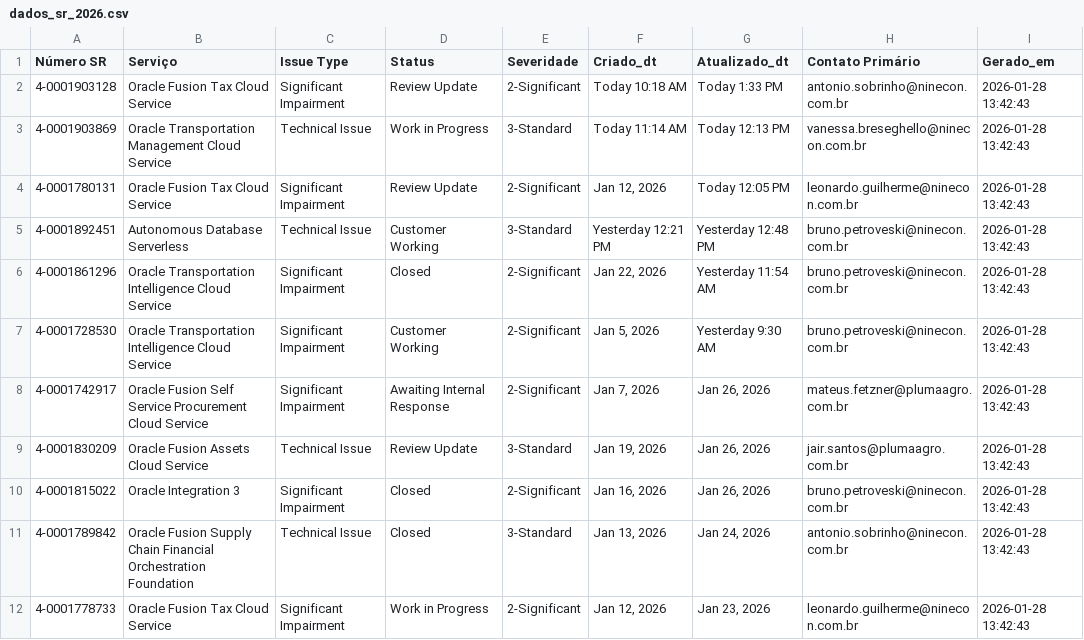
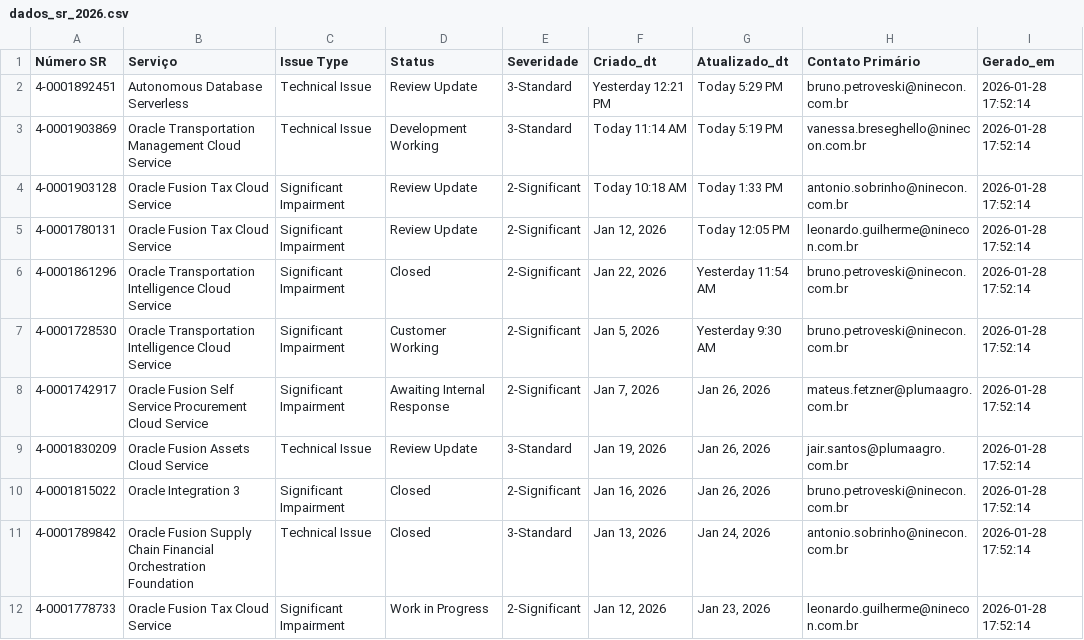
Before and after one commit to Josimesio/suporte_pluma1, a CSV file: dados_sr_2026.csv, drawn as a sheet.

```diff
--- a/dados_sr_2026.csv
+++ b/dados_sr_2026.csv
@@ -1,12 +1,12 @@
 Número SR,Serviço,Issue Type,Status,Severidade,Criado_dt,Atualizado_dt,Contato Primário,Gerado_em
-4-0001903128,Oracle Fusion Tax Cloud Service,Significant Impairment,Review Update,2-Significant,Today 10:18 AM,Today 1:33 PM,antonio.sobrinho@ninecon.com.br,2026-01-28 13:42:43
-4-0001903869,Oracle Transportation Management Cloud Service,Technical Issue,Work in Progress,3-Standard,Today 11:14 AM,Today 12:13 PM,vanessa.breseghello@ninecon.com.br,2026-01-28 13:42:43
-4-0001780131,Oracle Fusion Tax Cloud Service,Significant Impairment,Review Update,2-Significant,"Jan 12, 2026",Today 12:05 PM,leonardo.guilherme@ninecon.com.br,2026-01-28 13:42:43
-4-0001892451,Autonomous Database Serverless,Technical Issue,Customer Working,3-Standard,Yesterday 12:21 PM,Yesterday 12:48 PM,bruno.petroveski@ninecon.com.br,2026-01-28 13:42:43
-4-0001861296,Oracle Transportation Intelligence Cloud Service,Significant Impairment,Closed,2-Significant,"Jan 22, 2026",Yesterday 11:54 AM,bruno.petroveski@ninecon.com.br,2026-01-28 13:42:43
-4-0001728530,Oracle Transportation Intelligence Cloud Service,Significant Impairment,Customer Working,2-Significant,"Jan 5, 2026",Yesterday 9:30 AM,bruno.petroveski@ninecon.com.br,2026-01-28 13:42:43
-4-0001742917,Oracle Fusion Self Service Procurement Cloud Service,Significant Impairment,Awaiting Internal Response,2-Significant,"Jan 7, 2026","Jan 26, 2026",mateus.fetzner@plumaagro.com.br,2026-01-28 13:42:43
-4-0001830209,Oracle Fusion Assets Cloud Service,Technical Issue,Review Update,3-Standard,"Jan 19, 2026","Jan 26, 2026",jair.santos@plumaagro.com.br,2026-01-28 13:42:43
-4-0001815022,Oracle Integration 3,Significant Impairment,Closed,2-Significant,"Jan 16, 2026","Jan 26, 2026",bruno.petroveski@ninecon.com.br,2026-01-28 13:42:43
-4-0001789842,Oracle Fusion Supply Chain Financial Orchestration Foundation,Technical Issue,Closed,3-Standard,"Jan 13, 2026","Jan 24, 2026",antonio.sobrinho@ninecon.com.br,2026-01-28 13:42:43
-4-0001778733,Oracle Fusion Tax Cloud Service,Significant Impairment,Work in Progress,2-Significant,"Jan 12, 2026","Jan 23, 2026",leonardo.guilherme@ninecon.com.br,2026-01-28 13:42:43
+4-0001892451,Autonomous Database Serverless,Technical Issue,Review Update,3-Standard,Yesterday 12:21 PM,Today 5:29 PM,bruno.petroveski@ninecon.com.br,2026-01-28 17:52:14
+4-0001903869,Oracle Transportation Management Cloud Service,Technical Issue,Development Working,3-Standard,Today 11:14 AM,Today 5:19 PM,vanessa.breseghello@ninecon.com.br,2026-01-28 17:52:14
+4-0001903128,Oracle Fusion Tax Cloud Service,Significant Impairment,Review Update,2-Significant,Today 10:18 AM,Today 1:33 PM,antonio.sobrinho@ninecon.com.br,2026-01-28 17:52:14
+4-0001780131,Oracle Fusion Tax Cloud Service,Significant Impairment,Review Update,2-Significant,"Jan 12, 2026",Today 12:05 PM,leonardo.guilherme@ninecon.com.br,2026-01-28 17:52:14
+4-0001861296,Oracle Transportation Intelligence Cloud Service,Significant Impairment,Closed,2-Significant,"Jan 22, 2026",Yesterday 11:54 AM,bruno.petroveski@ninecon.com.br,2026-01-28 17:52:14
+4-0001728530,Oracle Transportation Intelligence Cloud Service,Significant Impairment,Customer Working,2-Significant,"Jan 5, 2026",Yesterday 9:30 AM,bruno.petroveski@ninecon.com.br,2026-01-28 17:52:14
+4-0001742917,Oracle Fusion Self Service Procurement Cloud Service,Significant Impairment,Awaiting Internal Response,2-Significant,"Jan 7, 2026","Jan 26, 2026",mateus.fetzner@plumaagro.com.br,2026-01-28 17:52:14
+4-0001830209,Oracle Fusion Assets Cloud Service,Technical Issue,Review Update,3-Standard,"Jan 19, 2026","Jan 26, 2026",jair.santos@plumaagro.com.br,2026-01-28 17:52:14
+4-0001815022,Oracle Integration 3,Significant Impairment,Closed,2-Significant,"Jan 16, 2026","Jan 26, 2026",bruno.petroveski@ninecon.com.br,2026-01-28 17:52:14
+4-0001789842,Oracle Fusion Supply Chain Financial Orchestration Foundation,Technical Issue,Closed,3-Standard,"Jan 13, 2026","Jan 24, 2026",antonio.sobrinho@ninecon.com.br,2026-01-28 17:52:14
+4-0001778733,Oracle Fusion Tax Cloud Service,Significant Impairment,Work in Progress,2-Significant,"Jan 12, 2026","Jan 23, 2026",leonardo.guilherme@ninecon.com.br,2026-01-28 17:52:14
```
Also changed, not shown: dados_sr_2025.csv.
